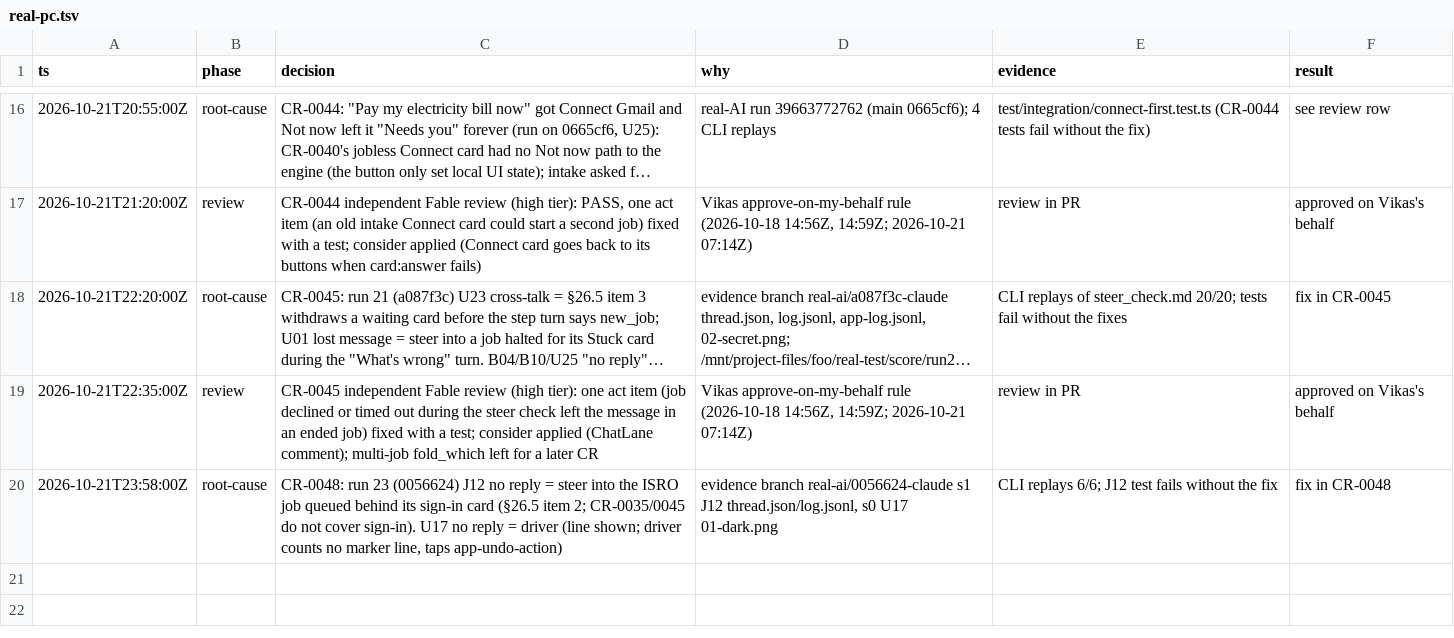
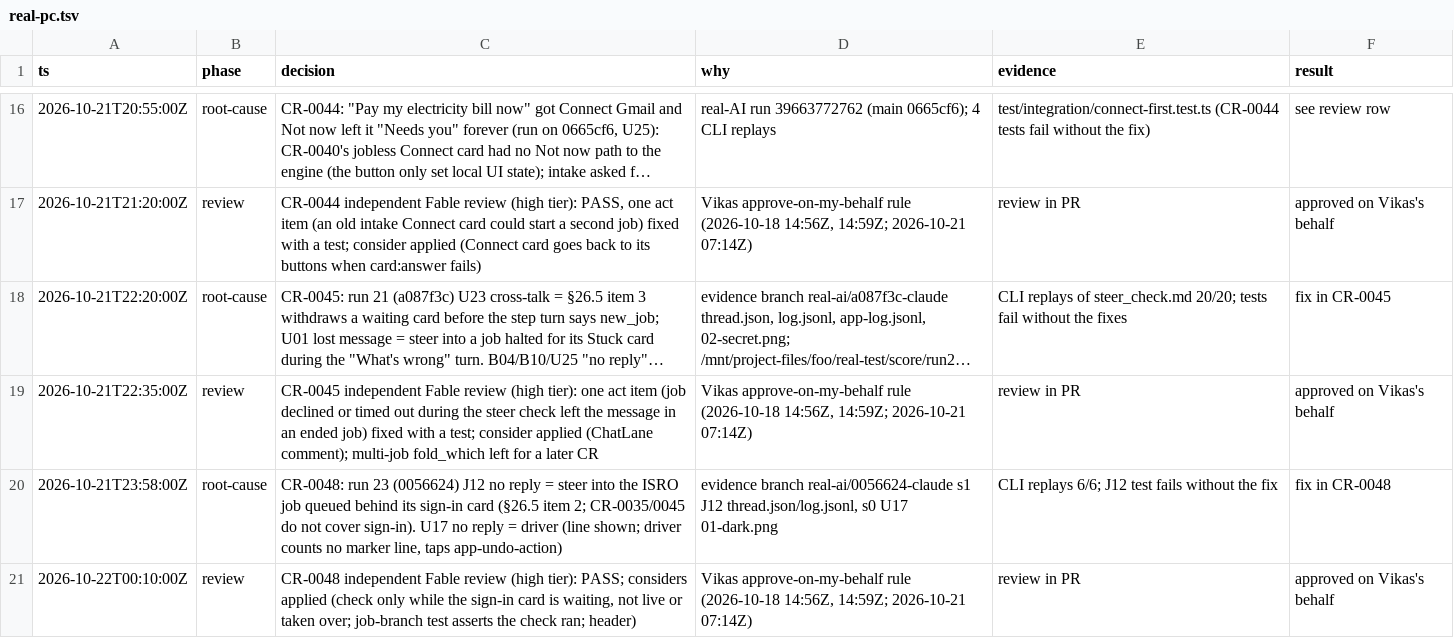
Before and after one commit to vikas53953/foo-agent, a TSV file: docs/decisions/real-pc.tsv, drawn as a sheet; only a part is shown, gaps mark what is left out; long unchanged cells end in ….

```diff
--- a/docs/decisions/real-pc.tsv
+++ b/docs/decisions/real-pc.tsv
@@ -20 +20,2 @@ ts	phase	decision	why	evidence	result
 2026-10-21T23:58:00Z	root-cause	CR-0048: run 23 (0056624) J12 no reply = steer into the ISRO job queued behind its sign-in card (§26.5 item 2; CR-0035/0045 do not cover sign-in). U17 no reply = driver (line shown; driver counts no marker line, taps app-undo-action)	evidence branch real-ai/0056624-claude s1 J12 thread.json/log.jsonl, s0 U17 01-dark.png	CLI replays 6/6; J12 test fails without the fix	fix in CR-0048
+2026-10-22T00:10:00Z	review	CR-0048 independent Fable review (high tier): PASS; considers applied (check only while the sign-in card is waiting, not live or taken over; job-branch test asserts the check ran; header)	Vikas approve-on-my-behalf rule (2026-10-18 14:56Z, 14:59Z; 2026-10-21 07:14Z)	review in PR	approved on Vikas's behalf
```
Also changed, not shown: 6 other files.
